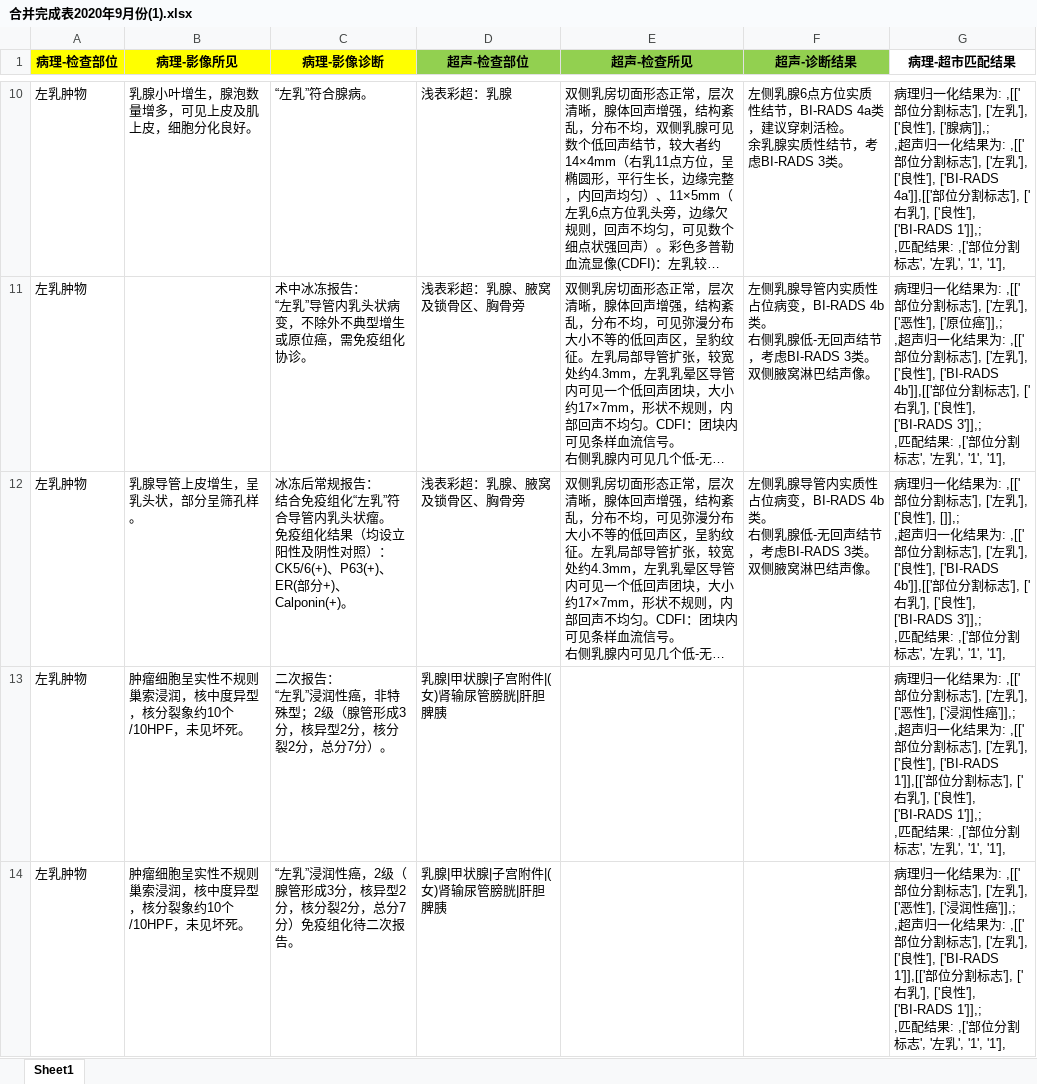
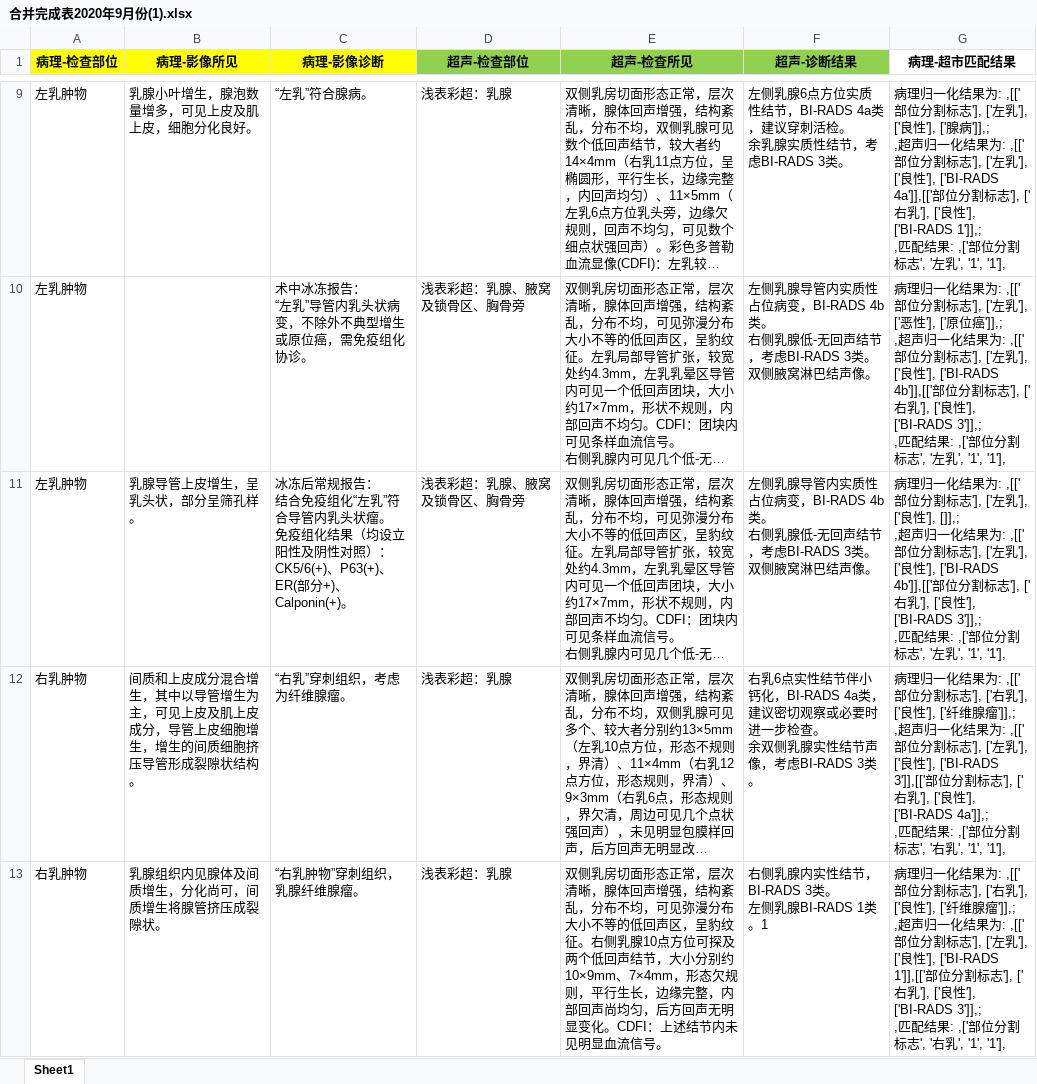
Before and after one commit to MrNanfu/report_term_extraction, an Excel workbook: src/合成表/合并完成表2020年9月份(1).xlsx, sheet Sheet1, drawn as a sheet; only a part is shown, gaps mark what is left out; the shorter side is filled out with more unchanged rows; long unchanged cells end in …; values as stored, in another font and other column widths than the file's, no borders; conditional formats not drawn; ↵ is a line break in a cell; the diff covers the shown part only; the diff names each change by its address in the sheet, - before the commit and + after, or states it on an @@ line.

```diff
--- a/src/合成表/合并完成表2020年9月份(1).xlsx (sheet Sheet1)
+++ b/src/合成表/合并完成表2020年9月份(1).xlsx (sheet Sheet1)
-row 13: 左乳肿物 | 肿瘤细胞呈实性不规则巢索浸润，核中度异型，核分裂象约10个/10HPF，未见坏死。 | 二次报告： ↵ “左乳”浸润性癌，非特殊型；2级（腺管形成3分，核异型2分，核分裂2分，总分7分）。 | 乳腺|甲状腺|子宫附件|(女)肾输尿管膀胱|肝胆脾胰 |  |  | 病理归一化结果为: ,[['部位分割标志'], ['左乳'], ['恶性'], ['浸润性癌']],; ↵ ,超声归一化结果为: ,[['部位分割标志'], ['左乳'], ['良性'], ['BI-RADS 1']],[['部位分割标志'], ['右乳'], ['良性'], ['BI-RADS 1']],; ↵ ,匹配结果: ,['部位分割标志', '左乳', '1', '1'],
-row 14: 左乳肿物 | 肿瘤细胞呈实性不规则巢索浸润，核中度异型，核分裂象约10个/10HPF，未见坏死。 | “左乳”浸润性癌，2级（腺管形成3分，核异型2分，核分裂2分，总分7分）免疫组化待二次报告。 | 乳腺|甲状腺|子宫附件|(女)肾输尿管膀胱|肝胆脾胰 |  |  | 病理归一化结果为: ,[['部位分割标志'], ['左乳'], ['恶性'], ['浸润性癌']],; ↵ ,超声归一化结果为: ,[['部位分割标志'], ['左乳'], ['良性'], ['BI-RADS 1']],[['部位分割标志'], ['右乳'], ['良性'], ['BI-RADS 1']],; ↵ ,匹配结果: ,['部位分割标志', '左乳', '1', '1'],
```
Also changed, not shown: 7 removed rows elsewhere in this sheet, 3 other files.
